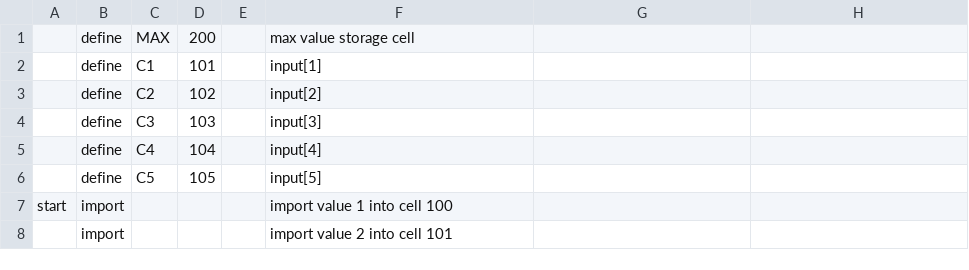
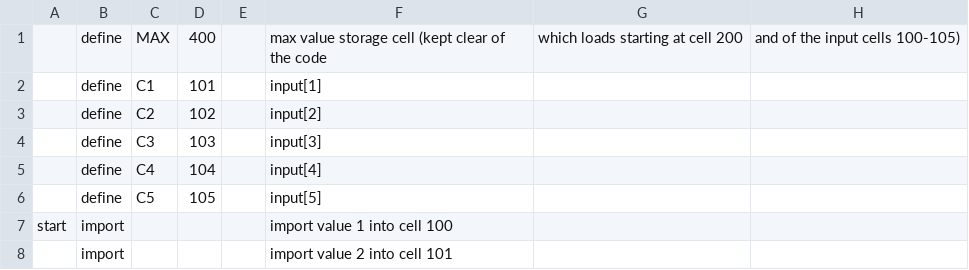
Before and after one commit to FastFurios/Petty-Penguin, a CSV file: examples/findMaxNumber.asm.csv, drawn as a sheet; only a part is shown; removed rows and columns are numbered as before the commit, all else as after; the diff names each change by its address in the sheet, - before the commit and + after, or states it on an @@ line.

```diff
--- a/examples/findMaxNumber.asm.csv
+++ b/examples/findMaxNumber.asm.csv
-row 1:  | define | MAX | 200 |  | max value storage cell
+row 1:  | define | MAX | 400 |  | max value storage cell (kept clear of the code | which loads starting at cell 200 | and of the input cells 100-105)
```
Also changed, not shown: examples/findMaxNumber.machine.csv, 9 other files.
